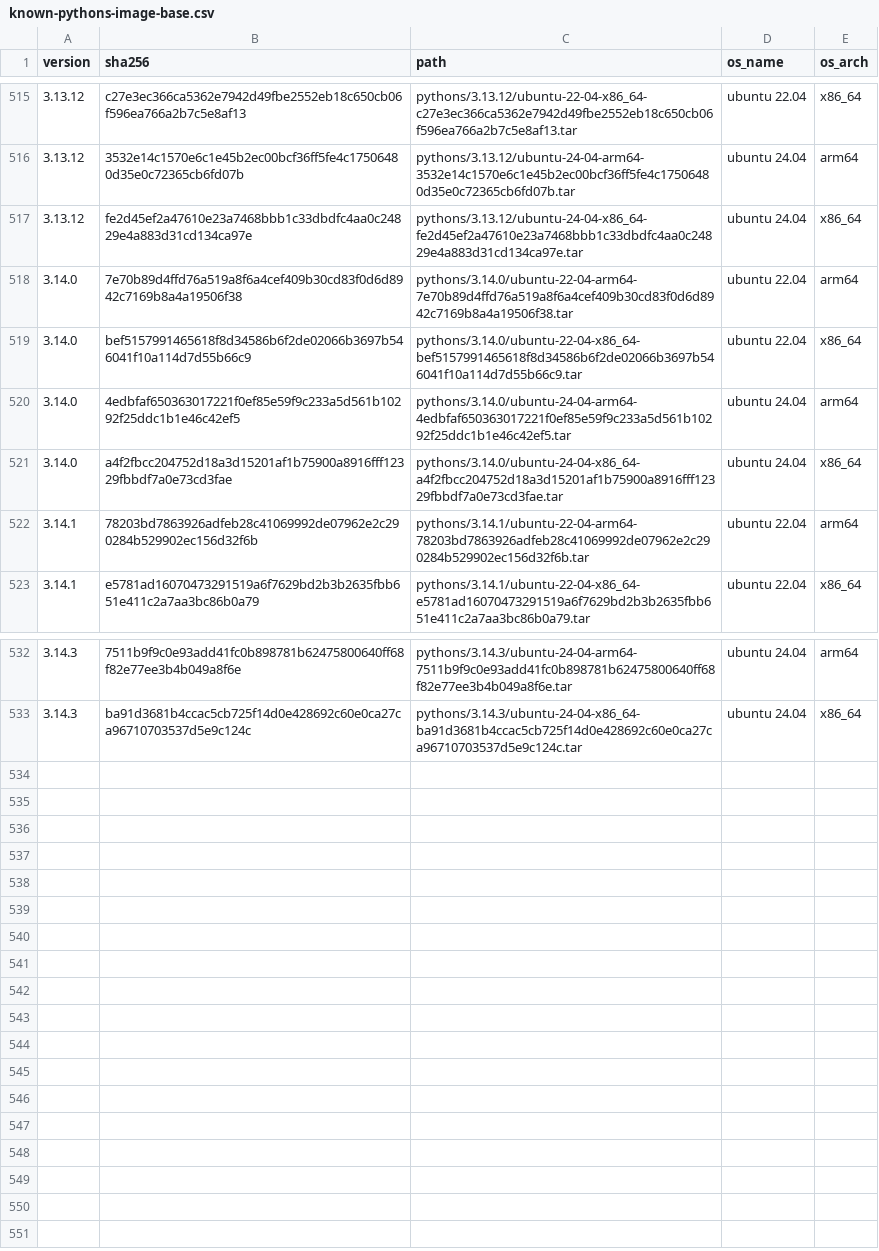
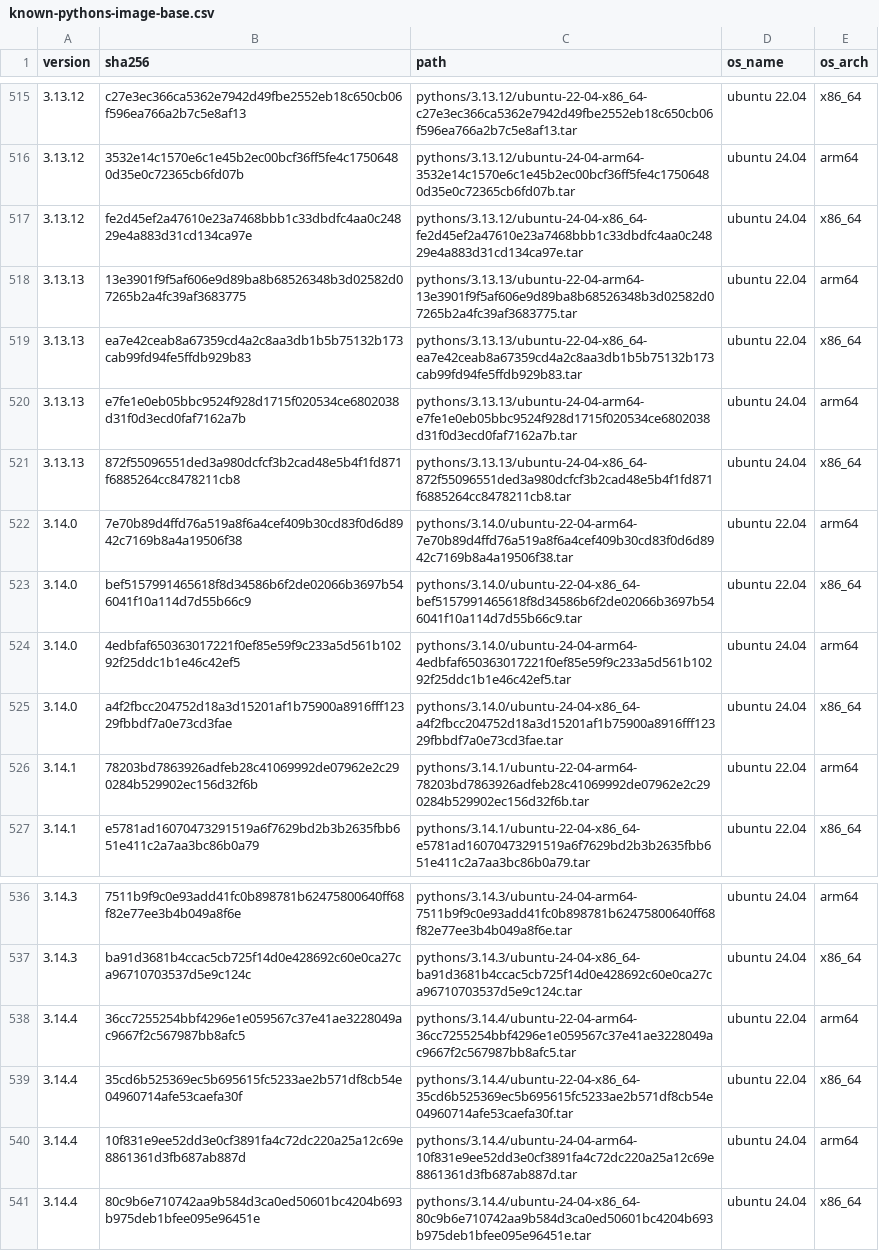
Before and after one commit to rwx-cloud/packages, a CSV file: python/install/known-pythons-image-base.csv, drawn as a sheet; only a part is shown, gaps mark what is left out.

```diff
--- a/python/install/known-pythons-image-base.csv
+++ b/python/install/known-pythons-image-base.csv
@@ -517,2 +517,6 @@ version,sha256,path,os_name,os_arch
 3.13.12,fe2d45ef2a47610e23a7468bbb1c33dbdfc4aa0c24829e4a883d31cd134ca97e,pythons/3.13.12/ubuntu-24-04-x86_64-fe2d45ef2a47610e23a7468bbb1c33dbdfc4aa0c24829e4a883d31cd134ca97e.tar,ubuntu 24.04,x86_64
+3.13.13,13e3901f9f5af606e9d89ba8b68526348b3d02582d07265b2a4fc39af3683775,pythons/3.13.13/ubuntu-22-04-arm64-13e3901f9f5af606e9d89ba8b68526348b3d02582d07265b2a4fc39af3683775.tar,ubuntu 22.04,arm64
+3.13.13,ea7e42ceab8a67359cd4a2c8aa3db1b5b75132b173cab99fd94fe5ffdb929b83,pythons/3.13.13/ubuntu-22-04-x86_64-ea7e42ceab8a67359cd4a2c8aa3db1b5b75132b173cab99fd94fe5ffdb929b83.tar,ubuntu 22.04,x86_64
+3.13.13,e7fe1e0eb05bbc9524f928d1715f020534ce6802038d31f0d3ecd0faf7162a7b,pythons/3.13.13/ubuntu-24-04-arm64-e7fe1e0eb05bbc9524f928d1715f020534ce6802038d31f0d3ecd0faf7162a7b.tar,ubuntu 24.04,arm64
+3.13.13,872f55096551ded3a980dcfcf3b2cad48e5b4f1fd871f6885264cc8478211cb8,pythons/3.13.13/ubuntu-24-04-x86_64-872f55096551ded3a980dcfcf3b2cad48e5b4f1fd871f6885264cc8478211cb8.tar,ubuntu 24.04,x86_64
 3.14.0,7e70b89d4ffd76a519a8f6a4cef409b30cd83f0d6d8942c7169b8a4a19506f38,pythons/3.14.0/ubuntu-22-04-arm64-7e70b89d4ffd76a519a8f6a4cef409b30cd83f0d6d8942c7169b8a4a19506f38.tar,ubuntu 22.04,arm64
@@ -533 +537,5 @@ version,sha256,path,os_name,os_arch
 3.14.3,ba91d3681b4ccac5cb725f14d0e428692c60e0ca27ca96710703537d5e9c124c,pythons/3.14.3/ubuntu-24-04-x86_64-ba91d3681b4ccac5cb725f14d0e428692c60e0ca27ca96710703537d5e9c124c.tar,ubuntu 24.04,x86_64
+3.14.4,36cc7255254bbf4296e1e059567c37e41ae3228049ac9667f2c567987bb8afc5,pythons/3.14.4/ubuntu-22-04-arm64-36cc7255254bbf4296e1e059567c37e41ae3228049ac9667f2c567987bb8afc5.tar,ubuntu 22.04,arm64
+3.14.4,35cd6b525369ec5b695615fc5233ae2b571df8cb54e04960714afe53caefa30f,pythons/3.14.4/ubuntu-22-04-x86_64-35cd6b525369ec5b695615fc5233ae2b571df8cb54e04960714afe53caefa30f.tar,ubuntu 22.04,x86_64
+3.14.4,10f831e9ee52dd3e0cf3891fa4c72dc220a25a12c69e8861361d3fb687ab887d,pythons/3.14.4/ubuntu-24-04-arm64-10f831e9ee52dd3e0cf3891fa4c72dc220a25a12c69e8861361d3fb687ab887d.tar,ubuntu 24.04,arm64
+3.14.4,80c9b6e710742aa9b584d3ca0ed50601bc4204b693b975deb1bfee095e96451e,pythons/3.14.4/ubuntu-24-04-x86_64-80c9b6e710742aa9b584d3ca0ed50601bc4204b693b975deb1bfee095e96451e.tar,ubuntu 24.04,x86_64
```
Also changed, not shown: 2 other files.
